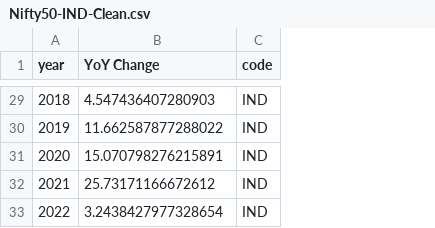
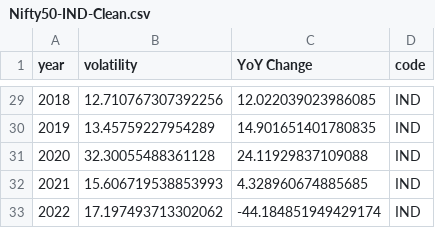
Before and after one commit to andrewbapham/Globalization-Index-Analysis, a CSV file: Datasets/Nifty50-IND-Clean.csv, drawn as a sheet; only a part is shown, gaps mark what is left out; addresses are those after the commit; the diff covers the shown part only; the diff names each change by its address in the sheet, - before the commit and + after, or states it on an @@ line.

```diff
--- a/Datasets/Nifty50-IND-Clean.csv
+++ b/Datasets/Nifty50-IND-Clean.csv
+column B (volatility), rows 29-33: 12.710767307392256 | 13.45759227954289 | 32.30055488361128 | 15.606719538853993 | 17.197493713302062
-C29 (YoY Change): 4.547436407280903
+C29 (YoY Change): 12.022039023986085
-C30 (YoY Change): 11.662587877288022
+C30 (YoY Change): 14.901651401780835
-C31 (YoY Change): 15.070798276215891
+C31 (YoY Change): 24.11929837109088
-C32 (YoY Change): 25.73171166672612
+C32 (YoY Change): 4.328960674885685
-C33 (YoY Change): 3.2438427977328654
+C33 (YoY Change): -44.184851949429174
```
Also changed, not shown: 27 edited cells elsewhere in this file, Datasets/HangSeng-HKG.csv, 7 other files.
